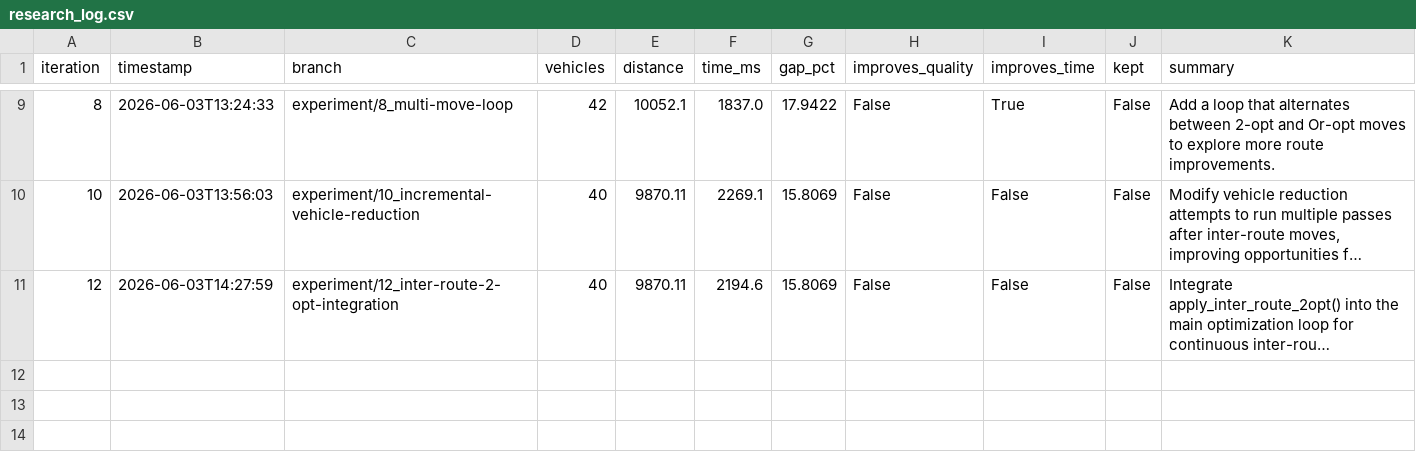
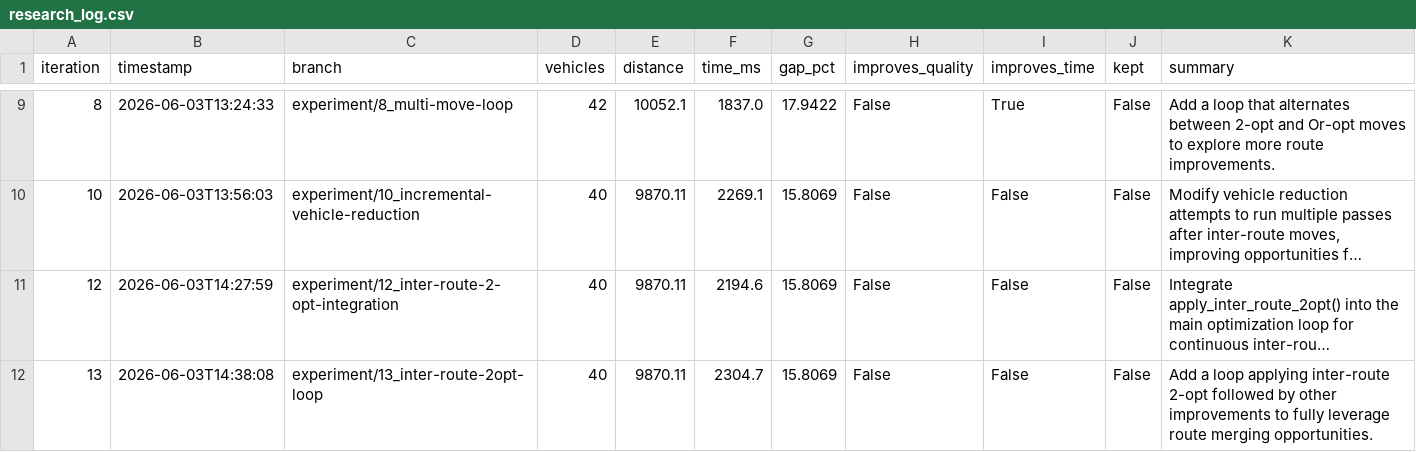
Before and after one commit to dguimarans/vrptw_autoresearch, a CSV file: research_log.csv, drawn as a sheet; only a part is shown, gaps mark what is left out; long unchanged cells end in …; the diff names each change by its address in the sheet, - before the commit and + after, or states it on an @@ line.

Commit message:
LOG [13]: update research log (experiment/13_inter-route-2opt-loop)

```diff
--- a/research_log.csv
+++ b/research_log.csv
+row 12: 13 | 2026-06-03T14:38:08 | experiment/13_inter-route-2opt-loop | 40 | 9870.11 | 2304.7 | 15.8069 | False | False | False | Add a loop applying inter-route 2-opt followed by other improvements to fully leverage route merging opportunities.
```
Also changed, not shown: 1 other file.
